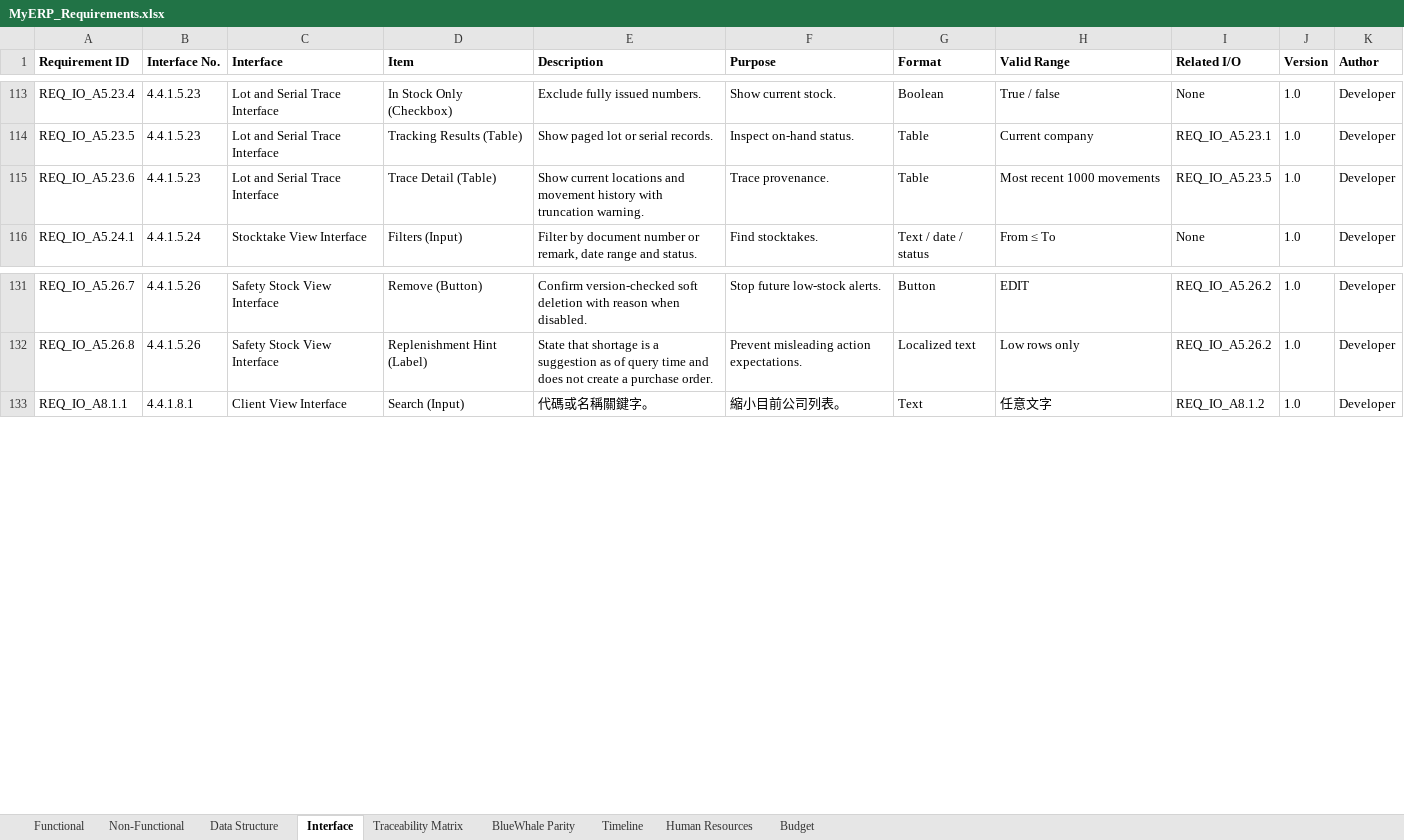
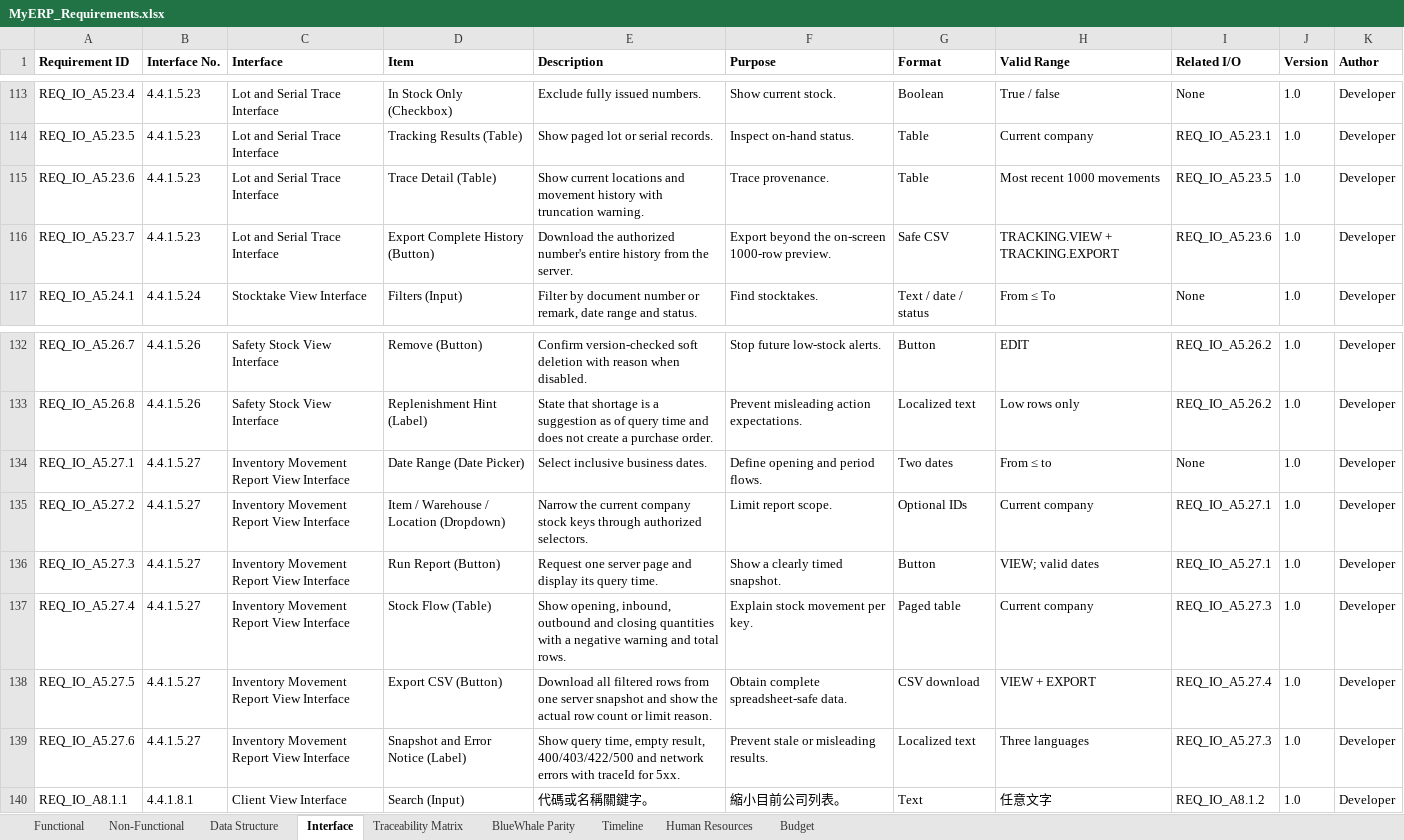
Before and after one commit to snowwhite10/MyERP, an Excel workbook: docs/99-output/MyERP_Requirements.xlsx, sheet Interface, drawn as a sheet; only a part is shown, gaps mark what is left out; values as stored, in another font and other column widths than the file's, no borders; the diff names each change by its address in the sheet, - before the commit and + after, or states it on an @@ line.

Commit message:
docs(inv): define inventory report and export contract

```diff
--- a/docs/99-output/MyERP_Requirements.xlsx (sheet Interface)
+++ b/docs/99-output/MyERP_Requirements.xlsx (sheet Interface)
+row 116: REQ_IO_A5.23.7 | 4.4.1.5.23 | Lot and Serial Trace Interface | Export Complete History (Button) | Download the authorized number's entire history from the server. | Export beyond the on-screen 1000-row preview. | Safe CSV | TRACKING.VIEW + TRACKING.EXPORT | REQ_IO_A5.23.6 | 1.0 | Developer
+row 134: REQ_IO_A5.27.1 | 4.4.1.5.27 | Inventory Movement Report View Interface | Date Range (Date Picker) | Select inclusive business dates. | Define opening and period flows. | Two dates | From ≤ to | None | 1.0 | Developer
+row 135: REQ_IO_A5.27.2 | 4.4.1.5.27 | Inventory Movement Report View Interface | Item / Warehouse / Location (Dropdown) | Narrow the current company stock keys through authorized selectors. | Limit report scope. | Optional IDs | Current company | REQ_IO_A5.27.1 | 1.0 | Developer
+row 136: REQ_IO_A5.27.3 | 4.4.1.5.27 | Inventory Movement Report View Interface | Run Report (Button) | Request one server page and display its query time. | Show a clearly timed snapshot. | Button | VIEW; valid dates | REQ_IO_A5.27.1 | 1.0 | Developer
+row 137: REQ_IO_A5.27.4 | 4.4.1.5.27 | Inventory Movement Report View Interface | Stock Flow (Table) | Show opening, inbound, outbound and closing quantities with a negative warning and total rows. | Explain stock movement per key. | Paged table | Current company | REQ_IO_A5.27.3 | 1.0 | Developer
+row 138: REQ_IO_A5.27.5 | 4.4.1.5.27 | Inventory Movement Report View Interface | Export CSV (Button) | Download all filtered rows from one server snapshot and show the actual row count or limit reason. | Obtain complete spreadsheet-safe data. | CSV download | VIEW + EXPORT | REQ_IO_A5.27.4 | 1.0 | Developer
+row 139: REQ_IO_A5.27.6 | 4.4.1.5.27 | Inventory Movement Report View Interface | Snapshot and Error Notice (Label) | Show query time, empty result, 400/403/422/500 and network errors with traceId for 5xx. | Prevent stale or misleading results. | Localized text | Three languages | REQ_IO_A5.27.3 | 1.0 | Developer
```
Also changed, not shown: sheet Functional, sheet Traceability Matrix, sheet Data Structure, 14 other files.
